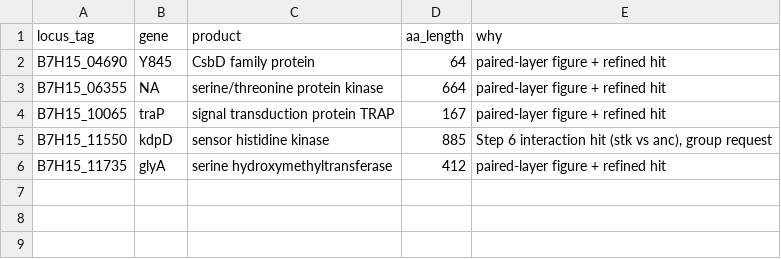
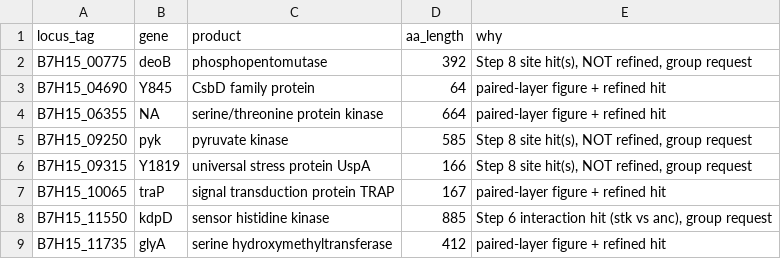
Before and after one commit to dinvuc/bio253-je2-proteomics, a CSV file: mval_medi/results/step09_site_vs_protein/n_to_c_refined/plotted_proteins_mval.csv, drawn as a sheet; the diff names each change by its address in the sheet, - before the commit and + after, or states it on an @@ line.

Commit message:
feat: step 9c draw the non-refined site hits of deoB, pyk and Y1819
- scripts/09c_refined_hits_n_to_c_mval.R: deoB (T85/T87), pyk (T537) and Y1819 (T157)
  added on group request, labelled "Step 8 site hit(s), NOT refined"; a site hit outside
  the 6-panel grid gets an extra 4th-row panel (Y1819, interaction_stp_vs_stk); subtitle
  now "Step 8 site hits: n, refined: m"; fixed an empty caption line
- 3 new figures, the other 5 redrawn (subtitle/caption only); refined hits unchanged (20/62)
- figure guide: why each failed (deoB: stk_TSB 2/3 low values; pyk: LOSO 17/18;
  Y1819: LOSO 5/18); notebook entry 2026-11-18 part 2

```diff
--- a/mval_medi/results/step09_site_vs_protein/n_to_c_refined/plotted_proteins_mval.csv
+++ b/mval_medi/results/step09_site_vs_protein/n_to_c_refined/plotted_proteins_mval.csv
+row 2: B7H15_00775 | deoB | phosphopentomutase | 392 | Step 8 site hit(s), NOT refined, group request
+row 5: B7H15_09250 | pyk | pyruvate kinase | 585 | Step 8 site hit(s), NOT refined, group request
+row 6: B7H15_09315 | Y1819 | universal stress protein UspA | 166 | Step 8 site hit(s), NOT refined, group request
```
Also changed, not shown: 12 other files.
